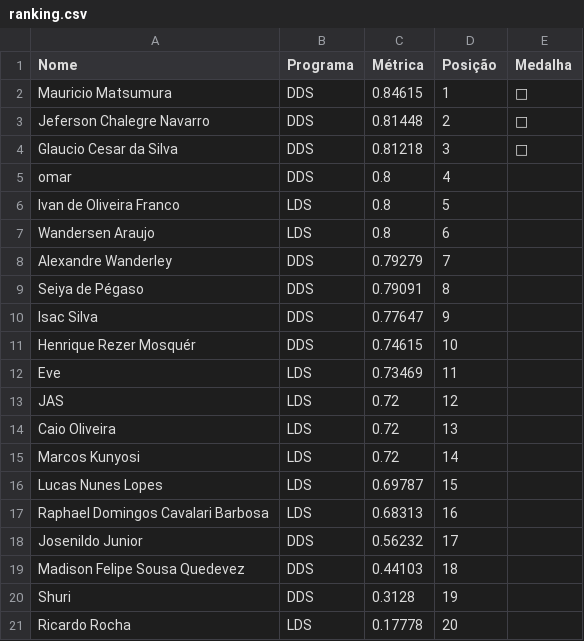
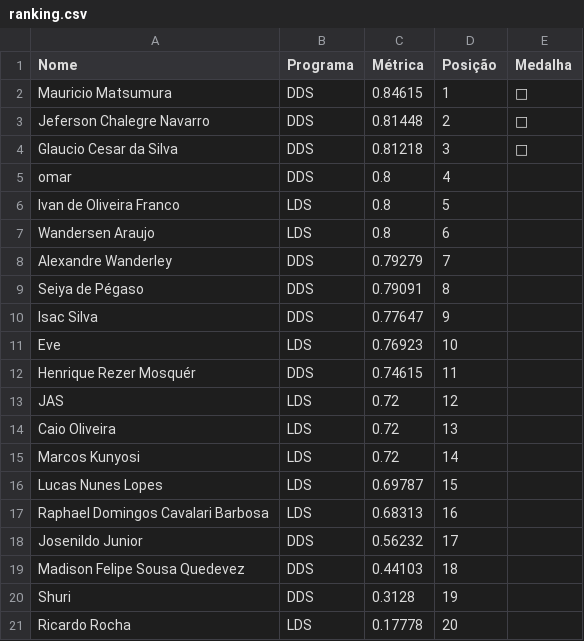
Before and after one commit to gitflai/ranking, a CSV file: ranking.csv, drawn as a sheet.

```diff
--- a/ranking.csv
+++ b/ranking.csv
@@ -10,4 +10,4 @@ Seiya de Pégaso,DDS,0.79091,8,
 Isac Silva,DDS,0.77647,9,
-Henrique Rezer Mosquér,DDS,0.74615,10,
-Eve,LDS,0.73469,11,
+Eve,LDS,0.76923,10,
+Henrique Rezer Mosquér,DDS,0.74615,11,
 JAS,LDS,0.72,12,
```
Also changed, not shown: submissoes.csv.
